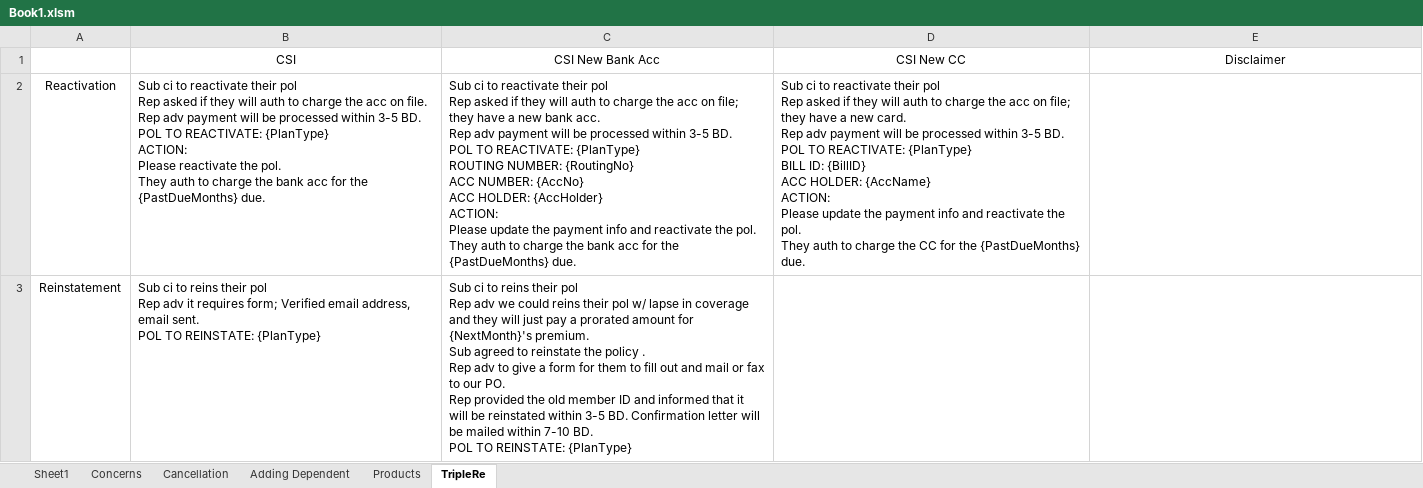
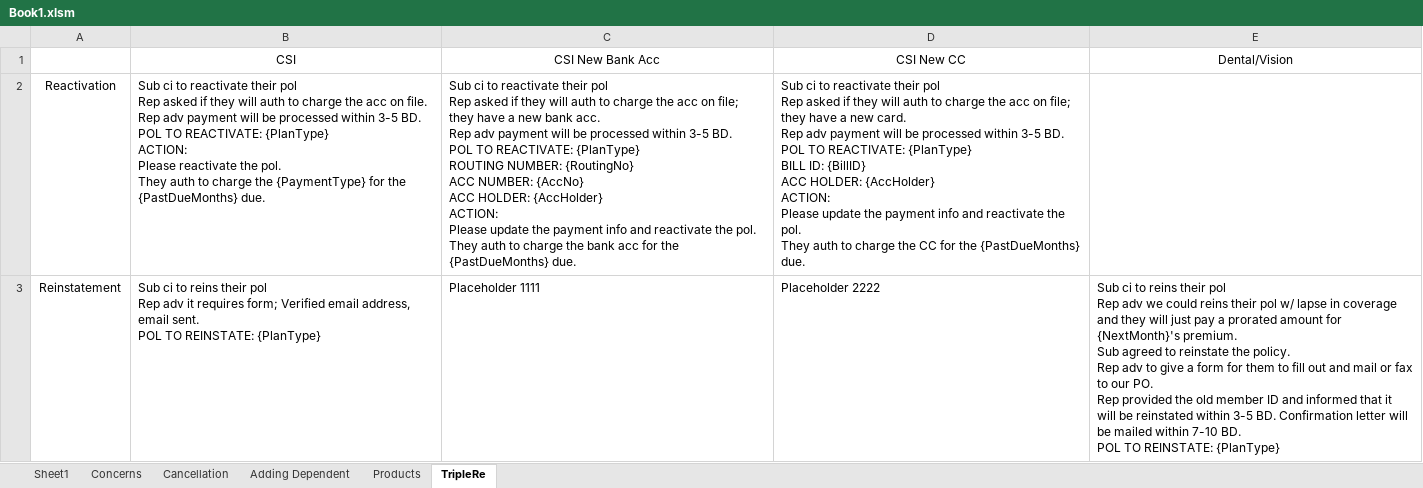
Before and after one commit to alvin-franzk/csi-thingymajig, an Excel workbook: Book1.xlsm, sheet TripleRe, drawn as a sheet; only a part is shown; values as stored, in another font and other column widths than the file's, no borders; ↵ is a line break in a cell; the diff covers the shown part only; the diff names each change by its address in the sheet, - before the commit and + after, or states it on an @@ line.

Commit message:
finished triple re

```diff
--- a/Book1.xlsm (sheet TripleRe)
+++ b/Book1.xlsm (sheet TripleRe)
-E1: Disclaimer
+E1: Dental/Vision
-B2 (CSI): …charge the bank acc for the…
+B2 (CSI): …charge the {PaymentType} for the…
-D2 (CSI New CC): …ACC HOLDER: {AccName} ↵ ACTION: ↵ Please…
+D2 (CSI New CC): …ACC HOLDER: {AccHolder} ↵ ACTION: ↵ Please…
-C3 (CSI New Bank Acc): Sub ci to reins their pol ↵ Rep adv we could reins their pol w/ lapse in coverage and they will just pay a prorated amount for {NextMonth}'s premium. ↵ Sub agreed to reinstate the policy . ↵ Rep adv to give a form for them to fill out and mail or fax to our PO. ↵ Rep provided the old member ID and informed that it will be reinstated within 3-5 BD. Confirmation letter will be mailed within 7-10 BD. ↵ POL TO REINSTATE: {PlanType}
+C3 (CSI New Bank Acc): Placeholder 1111
-D3 (CSI New CC): (empty)
+D3 (CSI New CC): Placeholder 2222
-E3 (Dental/Vision): (empty)
+E3 (Dental/Vision): Sub ci to reins their pol ↵ Rep adv we could reins their pol w/ lapse in coverage and they will just pay a prorated amount for {NextMonth}'s premium. ↵ Sub agreed to reinstate the policy. ↵ Rep adv to give a form for them to fill out and mail or fax to our PO. ↵ Rep provided the old member ID and informed that it will be reinstated within 3-5 BD. Confirmation letter will be mailed within 7-10 BD. ↵ POL TO REINSTATE: {PlanType}
```
Also changed, not shown: 2 edited cells elsewhere in this sheet, sheet Concerns.
